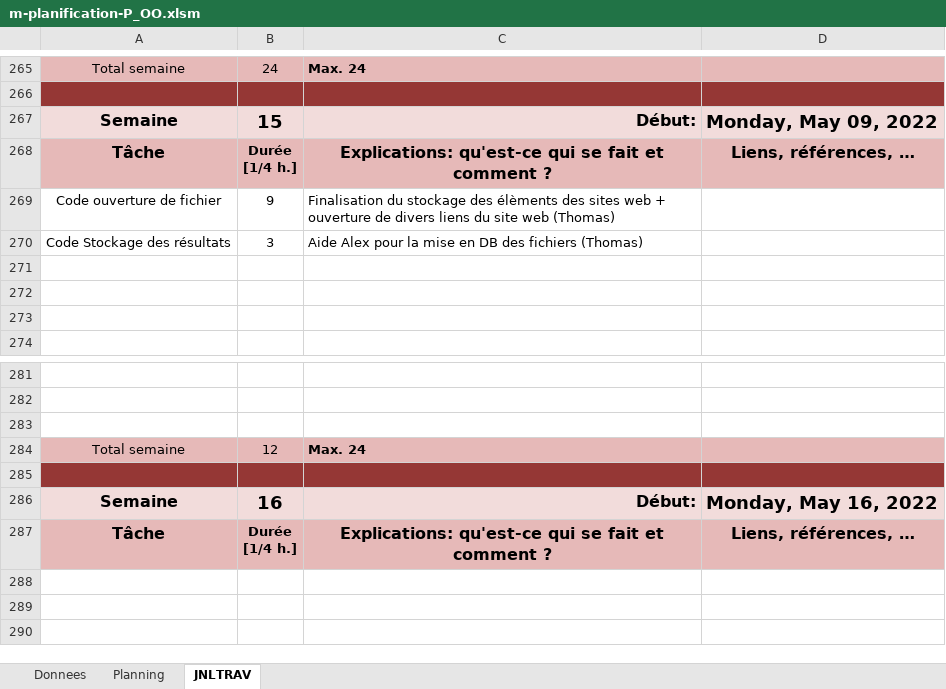
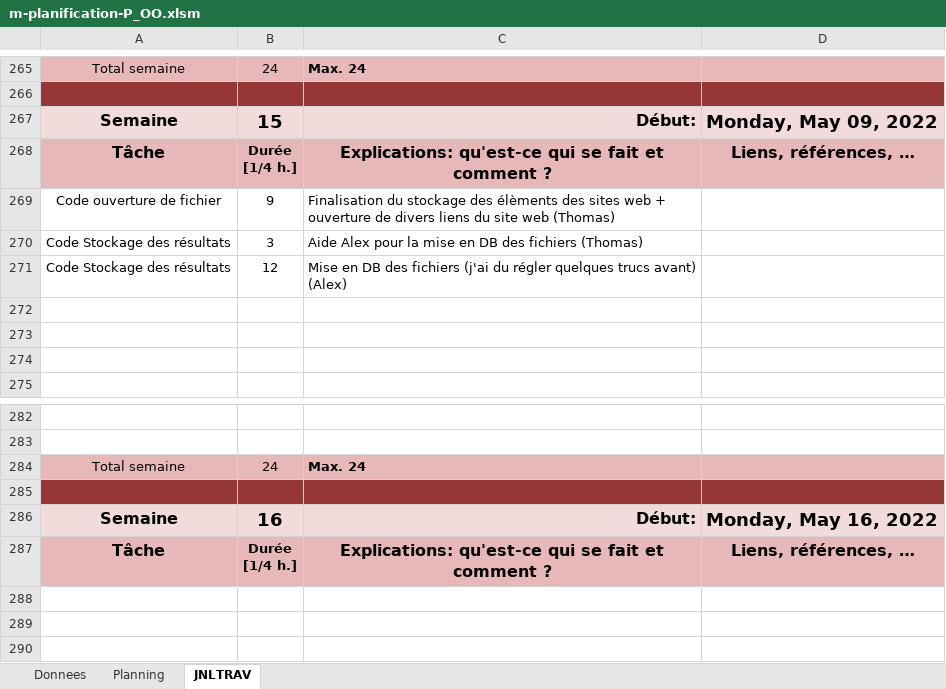
Before and after one commit to ThomasRey1/P-OO, an Excel workbook: m-planification-P_OO.xlsm, sheet JNLTRAV, drawn as a sheet; only a part is shown, gaps mark what is left out; values as stored, in another font and other column widths than the file's, no borders; charts and pictures not drawn; removed rows and columns are numbered as before the commit, all else as after; the diff names each change by its address in the sheet, - before the commit and + after, or states it on an @@ line.

Commit message:
journal de travail

```diff
--- a/m-planification-P_OO.xlsm (sheet JNLTRAV)
+++ b/m-planification-P_OO.xlsm (sheet JNLTRAV)
+row 271: Code Stockage des résultats | 12 | Mise en DB des fichiers (j'ai du régler quelques trucs avant) (Alex)
-row 283: (empty)
-B284: 12
+B284: 24
```
Also changed, not shown: charts or pictures.
